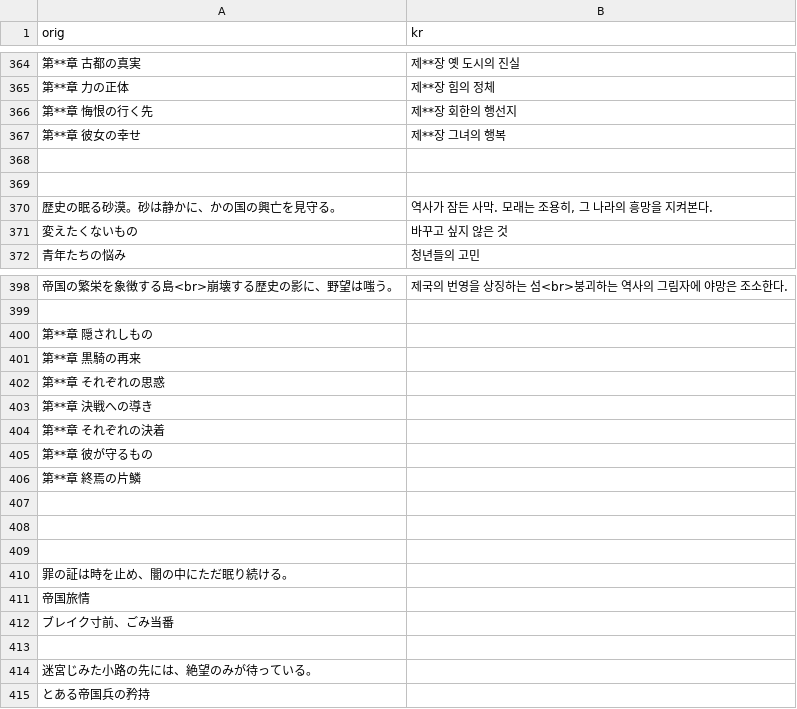
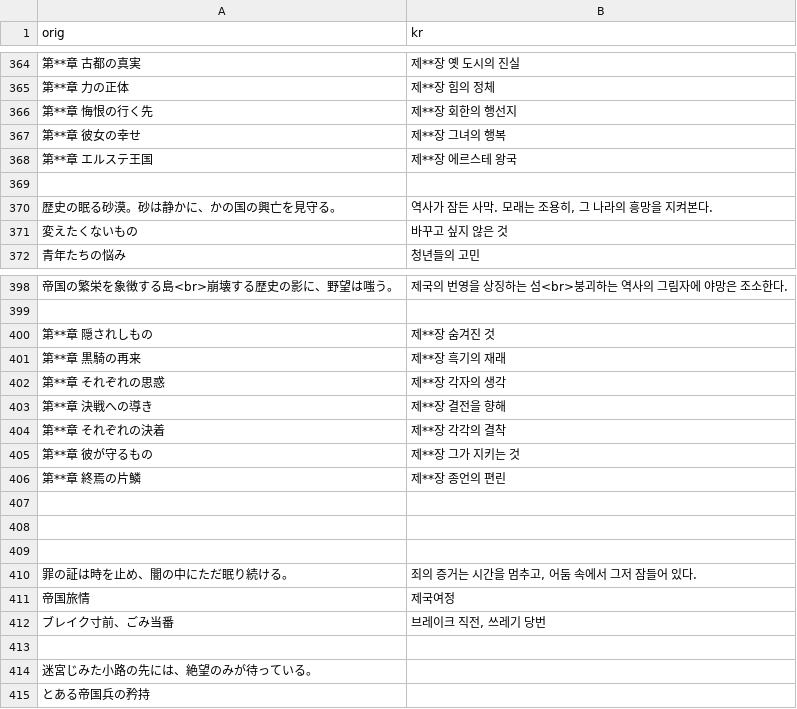
Before and after one commit to sidewinderk/gbfTransKor, a CSV file: cache/archive_퀘스트UI.csv, drawn as a sheet; only a part is shown, gaps mark what is left out; the diff names each change by its address in the sheet, - before the commit and + after, or states it on an @@ line.

```diff
--- a/cache/archive_퀘스트UI.csv
+++ b/cache/archive_퀘스트UI.csv
-row 368: (empty)
+row 368: 第**章 エルステ王国 | 제**장 에르스테 왕국
-B400 (kr): (empty)
+B400 (kr): 제**장 숨겨진 것
-B401 (kr): (empty)
+B401 (kr): 제**장 흑기의 재래
-B402 (kr): (empty)
+B402 (kr): 제**장 각자의 생각
-B403 (kr): (empty)
+B403 (kr): 제**장 결전을 향해
-B404 (kr): (empty)
+B404 (kr): 제**장 각각의 결착
-B405 (kr): (empty)
+B405 (kr): 제**장 그가 지키는 것
-B406 (kr): (empty)
+B406 (kr): 제**장 종언의 편린
-B410 (kr): (empty)
+B410 (kr): 죄의 증거는 시간을 멈추고, 어둠 속에서 그저 잠들어 있다.
-B411 (kr): (empty)
+B411 (kr): 제국여정
-B412 (kr): (empty)
+B412 (kr): 브레이크 직전, 쓰레기 당번
```
Also changed, not shown: 1 other file.
